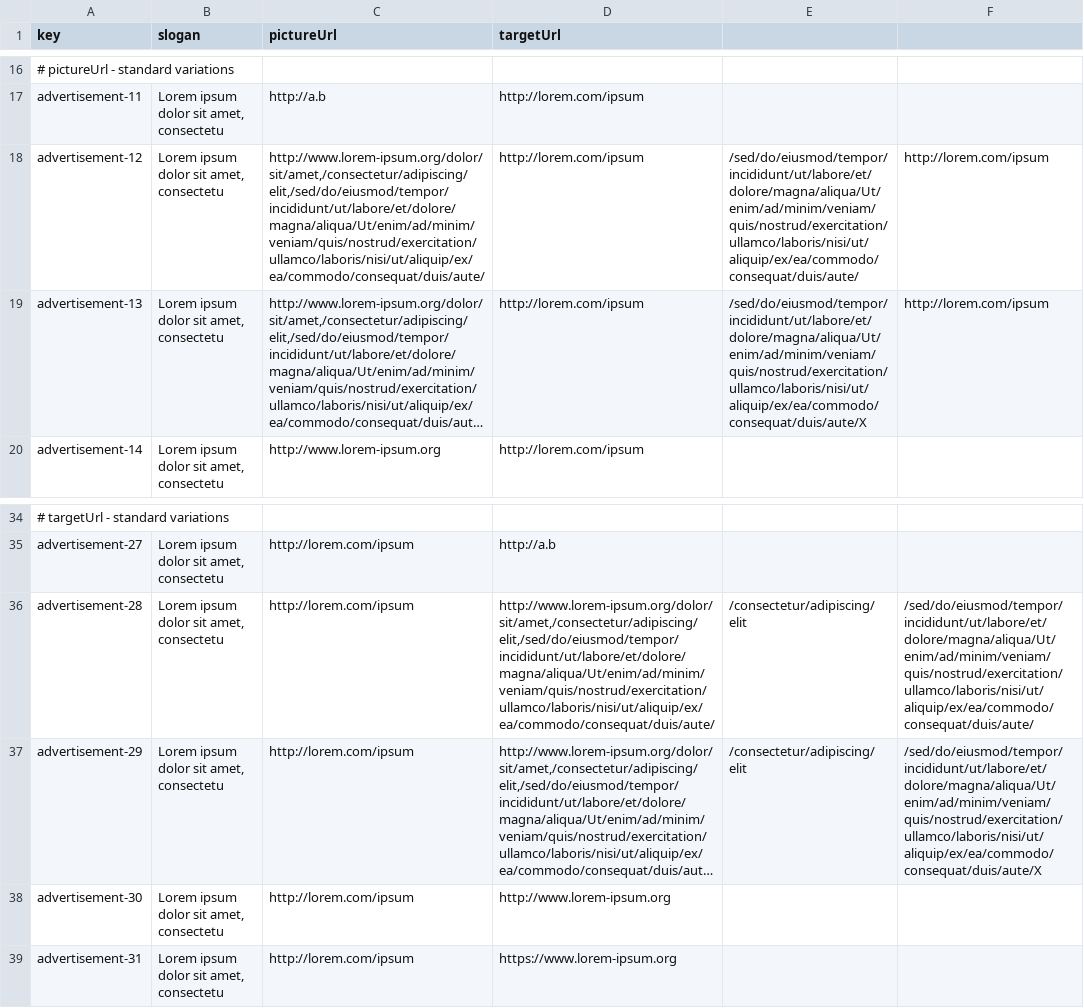
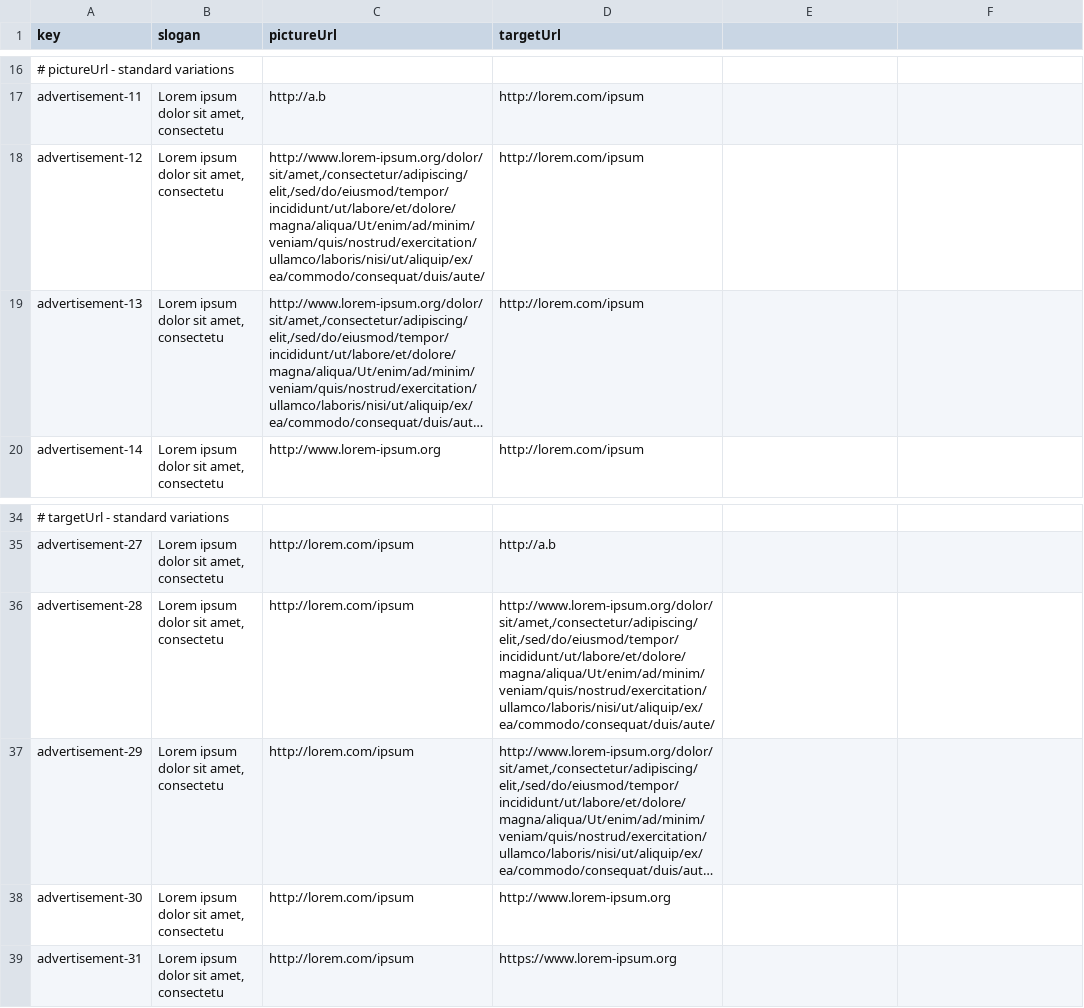
Before and after one commit to NVV3882/Acme-Starters-B, a CSV file: src/main/resources/WEB-INF/data/sample/batch-01/adBanner.csv, drawn as a sheet; only a part is shown, gaps mark what is left out; long unchanged cells end in …; the diff names each change by its address in the sheet, - before the commit and + after, or states it on an @@ line.

```diff
--- a/src/main/resources/WEB-INF/data/sample/batch-01/adBanner.csv
+++ b/src/main/resources/WEB-INF/data/sample/batch-01/adBanner.csv
-E18: /sed/do/eiusmod/tempor/incididunt/ut/labore/et/dolore/magna/aliqua/Ut/enim/ad/minim/veniam/quis/nostrud/exercitation/ullamco/laboris/nisi/ut/aliquip/ex/ea/commodo/consequat/duis/aute/
+E18: (empty)
-F18:F19: http://lorem.com/ipsum
+F18:F19: (empty)
-E19: /sed/do/eiusmod/tempor/incididunt/ut/labore/et/dolore/magna/aliqua/Ut/enim/ad/minim/veniam/quis/nostrud/exercitation/ullamco/laboris/nisi/ut/aliquip/ex/ea/commodo/consequat/duis/aute/X
+E19: (empty)
-E36:E37: /consectetur/adipiscing/elit
+E36:E37: (empty)
-F36: /sed/do/eiusmod/tempor/incididunt/ut/labore/et/dolore/magna/aliqua/Ut/enim/ad/minim/veniam/quis/nostrud/exercitation/ullamco/laboris/nisi/ut/aliquip/ex/ea/commodo/consequat/duis/aute/
+F36: (empty)
-F37: /sed/do/eiusmod/tempor/incididunt/ut/labore/et/dolore/magna/aliqua/Ut/enim/ad/minim/veniam/quis/nostrud/exercitation/ullamco/laboris/nisi/ut/aliquip/ex/ea/commodo/consequat/duis/aute/X
+F37: (empty)
```
Also changed, not shown: src/main/resources/WEB-INF/data/errata/batch-01/adBanner.csv, src/main/resources/WEB-INF/data/sample/batch-01/audit-report.csv, 12 other files.
